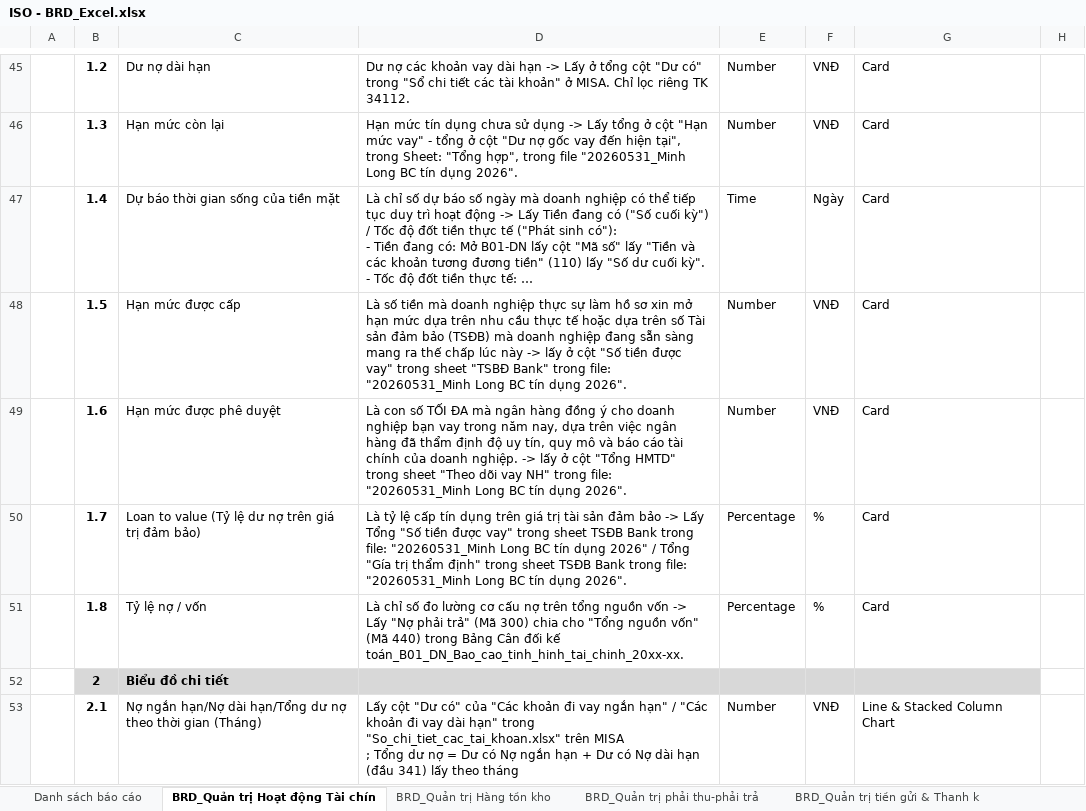
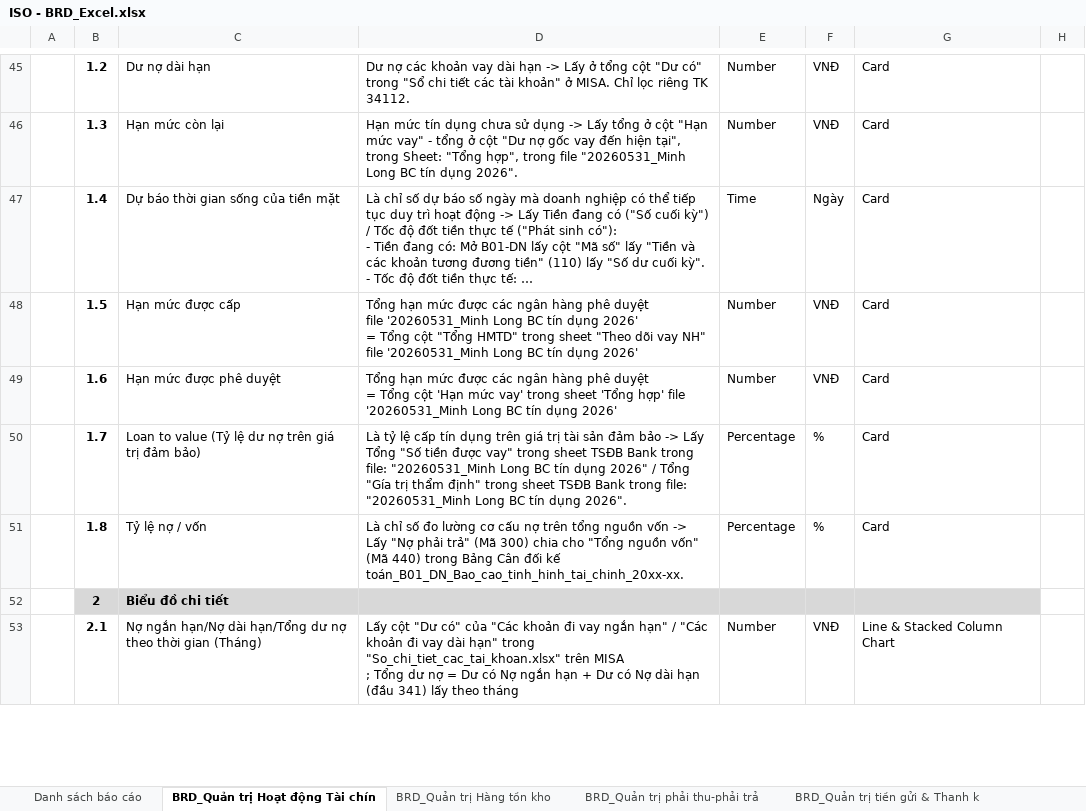
Before and after one commit to huudang-de/GML, an Excel workbook: 2. Tài liệu phân tích và thiết kế/02. BRD & Template/ISO - BRD_Excel.xlsx, sheet BRD_Quản trị Hoạt động Tài chín, drawn as a sheet; only a part is shown, gaps mark what is left out; long unchanged cells end in …; values as stored, in another font and other column widths than the file's, no borders; ↵ is a line break in a cell; the diff covers the shown part only; the diff names each change by its address in the sheet, - before the commit and + after, or states it on an @@ line.

```diff
--- a/2. Tài liệu phân tích và thiết kế/02. BRD & Template/ISO - BRD_Excel.xlsx (sheet BRD_Quản trị Hoạt động Tài chín)
+++ b/2. Tài liệu phân tích và thiết kế/02. BRD & Template/ISO - BRD_Excel.xlsx (sheet BRD_Quản trị Hoạt động Tài chín)
-D48: Là số tiền mà doanh nghiệp thực sự làm hồ sơ xin mở hạn mức dựa trên nhu cầu thực tế hoặc dựa trên số Tài sản đảm bảo (TSĐB) mà doanh nghiệp đang sẵn sàng mang ra thế chấp lúc này -> lấy ở cột "Số tiền được vay" trong sheet "TSBĐ Bank" trong file: "20260531_Minh Long BC tín dụng 2026".
+D48: Tổng hạn mức được các ngân hàng phê duyệt ↵ file '20260531_Minh Long BC tín dụng 2026' ↵ = Tổng cột "Tổng HMTD" trong sheet "Theo dõi vay NH" file '20260531_Minh Long BC tín dụng 2026'
-D49: Là con số TỐI ĐA mà ngân hàng đồng ý cho doanh nghiệp bạn vay trong năm nay, dựa trên việc ngân hàng đã thẩm định độ uy tín, quy mô và báo cáo tài chính của doanh nghiệp. -> lấy ở cột "Tổng HMTD" trong sheet "Theo dõi vay NH" trong file: "20260531_Minh Long BC tín dụng 2026".
+D49: Tổng hạn mức được các ngân hàng phê duyệt ↵ = Tổng cột 'Hạn mức vay' trong sheet 'Tổng hợp' file '20260531_Minh Long BC tín dụng 2026'
```
Also changed, not shown: 5 edited cells elsewhere in this sheet, sheet BRD_Quản trị Hàng tồn kho, 2. Tài liệu phân tích và thiết kế/02. BRD & Template/ISO - BRD_20260806.xlsx, 5. Kiểm thử/UAT/UAT_PowerBI_TestCases.xlsx, 6 other files.
